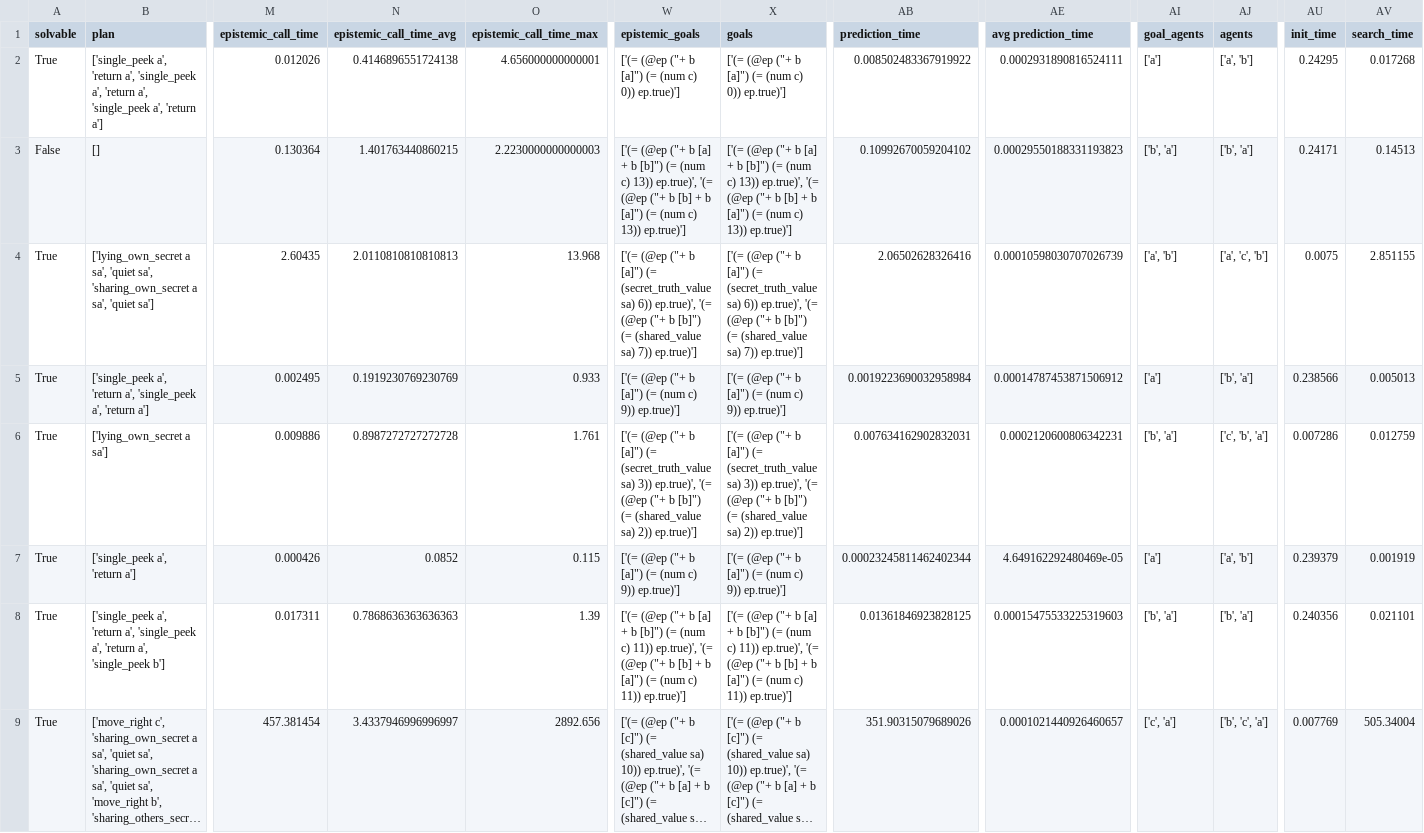
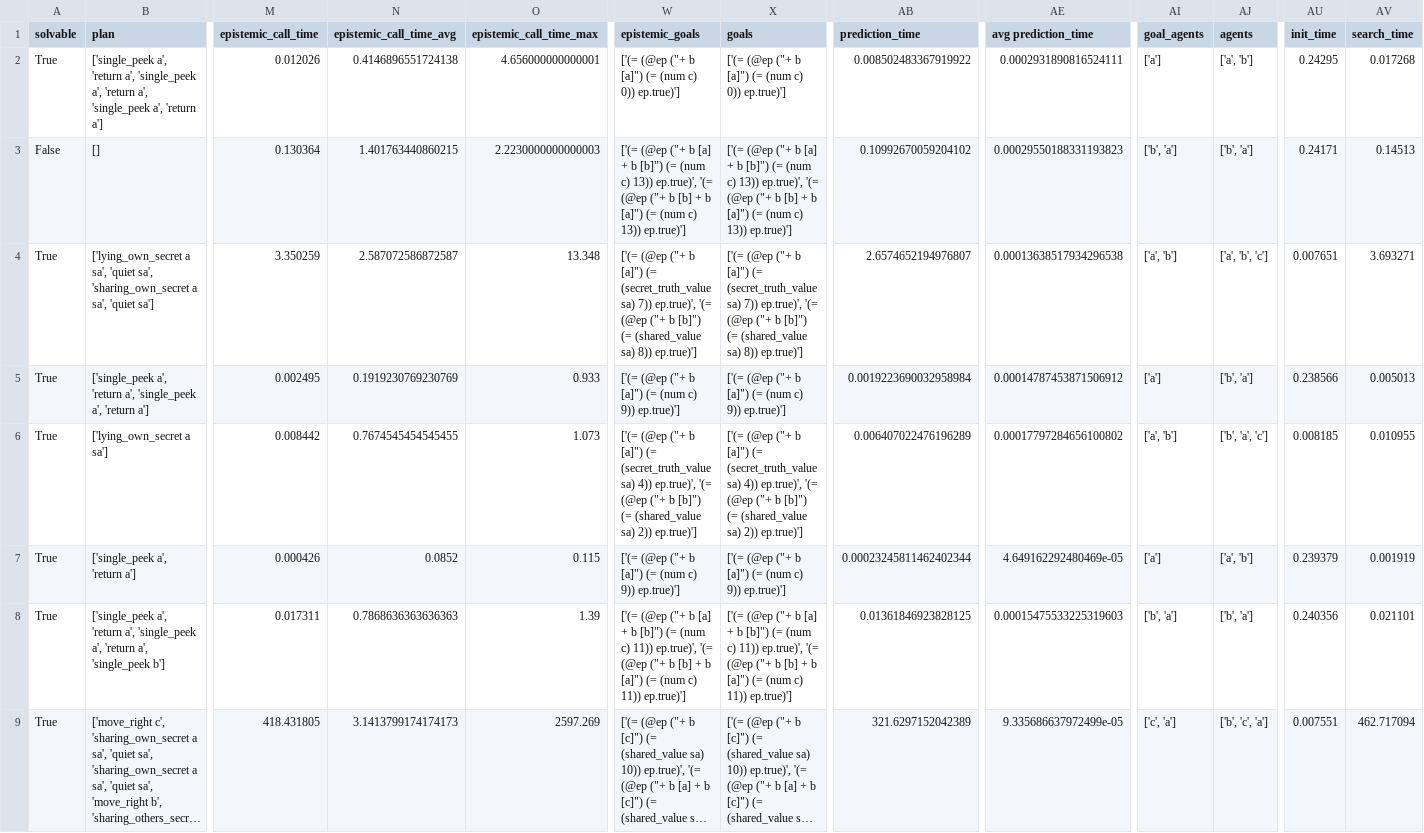
Before and after one commit to Team-Ausdroid-Unimelb/justified-perspective-model-with-prediction, a CSV file: output_table.csv, drawn as a sheet; only a part is shown, gaps mark what is left out; long unchanged cells end in …; the diff covers the shown part only; the diff names each change by its address in the sheet, - before the commit and + after, or states it on an @@ line.

```diff
--- a/output_table.csv
+++ b/output_table.csv
-M4 (epistemic_call_time): 2.60435
+M4 (epistemic_call_time): 3.350259
-N4 (epistemic_call_time_avg): 2.0110810810810813
+N4 (epistemic_call_time_avg): 2.587072586872587
-O4 (epistemic_call_time_max): 13.968
+O4 (epistemic_call_time_max): 13.348
-W4 (epistemic_goals): …(secret_truth_value sa) 6)) ep.true)', '(= (@ep ("+ b [b]") (= (shared_value sa) 7)) ep.true)']
+W4 (epistemic_goals): …(secret_truth_value sa) 7)) ep.true)', '(= (@ep ("+ b [b]") (= (shared_value sa) 8)) ep.true)']
-X4 (goals): …(secret_truth_value sa) 6)) ep.true)', '(= (@ep ("+ b [b]") (= (shared_value sa) 7)) ep.true)']
+X4 (goals): …(secret_truth_value sa) 7)) ep.true)', '(= (@ep ("+ b [b]") (= (shared_value sa) 8)) ep.true)']
-AB4 (prediction_time): 2.06502628326416
+AB4 (prediction_time): 2.6574652194976807
-AE4 (avg prediction_time): 0.00010598030707026739
+AE4 (avg prediction_time): 0.00013638517934296538
-AJ4 (agents): ['a', 'c', 'b']
+AJ4 (agents): ['a', 'b', 'c']
-AU4 (init_time): 0.0075
+AU4 (init_time): 0.007651
-AV4 (search_time): 2.851155
+AV4 (search_time): 3.693271
-M6 (epistemic_call_time): 0.009886
+M6 (epistemic_call_time): 0.008442
-N6 (epistemic_call_time_avg): 0.8987272727272728
+N6 (epistemic_call_time_avg): 0.7674545454545455
-O6 (epistemic_call_time_max): 1.761
+O6 (epistemic_call_time_max): 1.073
-W6 (epistemic_goals): …(secret_truth_value sa) 3)) ep.true)', '(=…
+W6 (epistemic_goals): …(secret_truth_value sa) 4)) ep.true)', '(=…
-X6 (goals): …(secret_truth_value sa) 3)) ep.true)', '(=…
+X6 (goals): …(secret_truth_value sa) 4)) ep.true)', '(=…
-AB6 (prediction_time): 0.007634162902832031
+AB6 (prediction_time): 0.006407022476196289
-AE6 (avg prediction_time): 0.0002120600806342231
+AE6 (avg prediction_time): 0.00017797284656100802
-AI6 (goal_agents): ['b', 'a']
+AI6 (goal_agents): ['a', 'b']
-AJ6 (agents): ['c', 'b', 'a']
+AJ6 (agents): ['b', 'a', 'c']
-AU6 (init_time): 0.007286
+AU6 (init_time): 0.008185
-AV6 (search_time): 0.012759
+AV6 (search_time): 0.010955
-M9 (epistemic_call_time): 457.381454
+M9 (epistemic_call_time): 418.431805
-N9 (epistemic_call_time_avg): 3.4337946996996997
+N9 (epistemic_call_time_avg): 3.1413799174174173
-O9 (epistemic_call_time_max): 2892.656
+O9 (epistemic_call_time_max): 2597.269
-AB9 (prediction_time): 351.90315079689026
+AB9 (prediction_time): 321.6297152042389
-AE9 (avg prediction_time): 0.0001021440926460657
+AE9 (avg prediction_time): 9.335686637972499e-05
-AU9 (init_time): 0.007769
+AU9 (init_time): 0.007551
-AV9 (search_time): 505.34004
+AV9 (search_time): 462.717094
```
Also changed, not shown: 39 edited cells elsewhere in this file, 2 other files.
